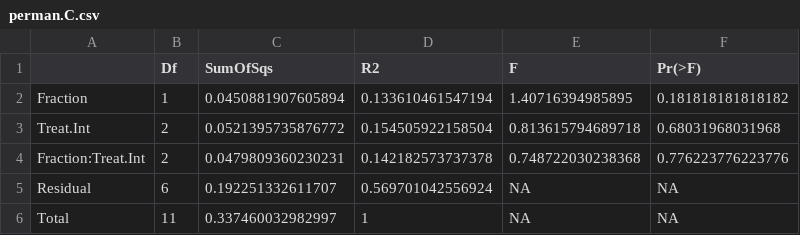
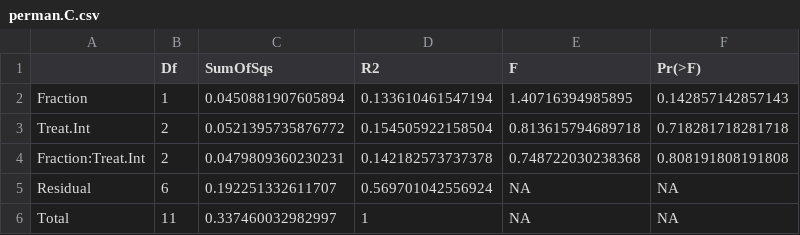
Before and after one commit to cbwall/CSIA-corals, a CSV file: output/perman.C.csv, drawn as a sheet.

```diff
--- a/output/perman.C.csv
+++ b/output/perman.C.csv
@@ -1,5 +1,5 @@
 "","Df","SumOfSqs","R2","F","Pr(>F)"
-"Fraction",1,0.0450881907605894,0.133610461547194,1.40716394985895,0.181818181818182
-"Treat.Int",2,0.0521395735876772,0.154505922158504,0.813615794689718,0.68031968031968
-"Fraction:Treat.Int",2,0.0479809360230231,0.142182573737378,0.748722030238368,0.776223776223776
+"Fraction",1,0.0450881907605894,0.133610461547194,1.40716394985895,0.142857142857143
+"Treat.Int",2,0.0521395735876772,0.154505922158504,0.813615794689718,0.718281718281718
+"Fraction:Treat.Int",2,0.0479809360230231,0.142182573737378,0.748722030238368,0.808191808191808
 "Residual",6,0.192251332611707,0.569701042556924,NA,NA
```
Also changed, not shown: data/Palmyra_AAd13C.csv, output/perman.N.csv, 34 other files.
